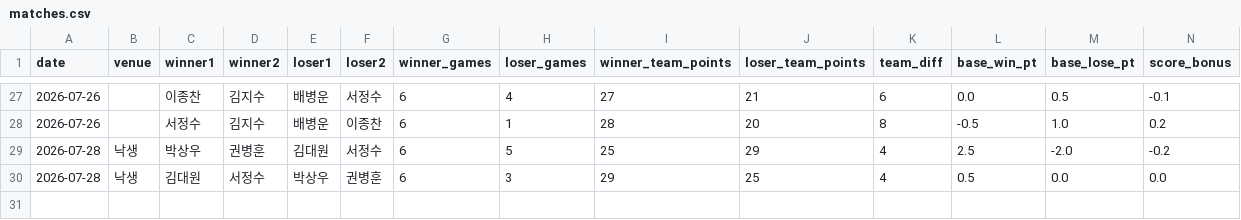
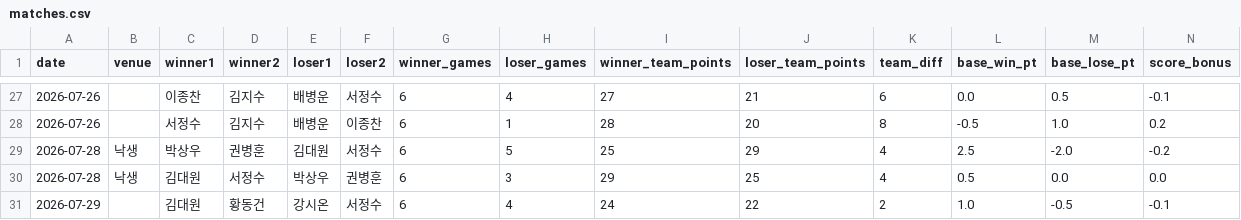
Before and after one commit to se0007se0007-dotcom/ranking_app, a CSV file: matches.csv, drawn as a sheet; only a part is shown, gaps mark what is left out; rows hold the shown columns only; the diff names each change by its address in the sheet, - before the commit and + after, or states it on an @@ line.

Commit message:
data: update matches.csv

```diff
--- a/matches.csv
+++ b/matches.csv
+row 31: 2026-07-29 |  | 김대원 | 황동건 | 강시온 | 서정수 | 6 | 4 | 24 | 22 | 2 | 1.0 | -0.5 | -0.1
```
